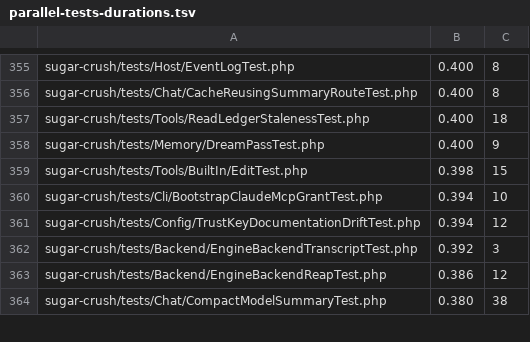
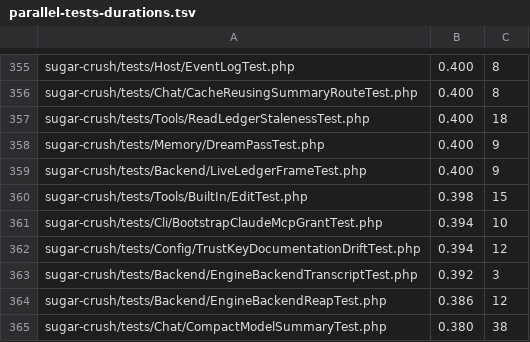
Before and after one commit to detain/sugarcraft, a TSV file: scripts/parallel-tests-durations.tsv, drawn as a sheet; only a part is shown, gaps mark what is left out; the diff names each change by its address in the sheet, - before the commit and + after, or states it on an @@ line.

```diff
--- a/scripts/parallel-tests-durations.tsv
+++ b/scripts/parallel-tests-durations.tsv
+row 359: sugar-crush/tests/Backend/LiveLedgerFrameTest.php | 0.400 | 9
```
Also changed, not shown: 11 other files.
